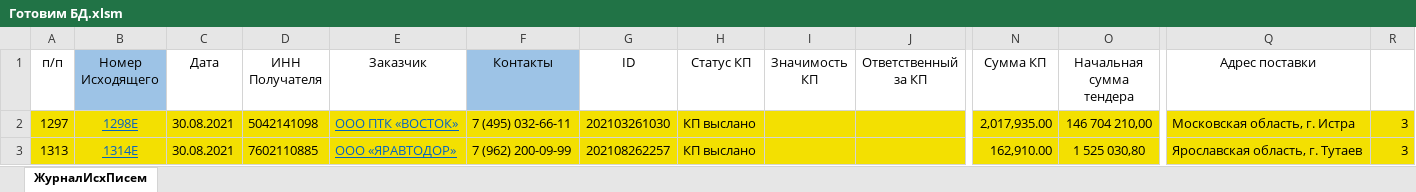
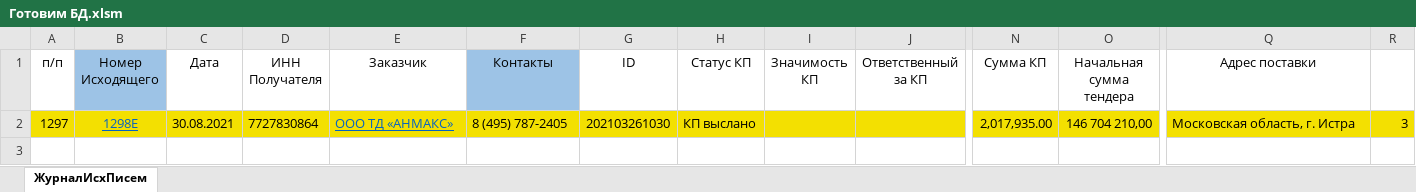
Before and after one commit to dizel007/TradeTable, an Excel workbook: Make_bd_form_excel/Готовим БД.xlsm, sheet ЖурналИсхПисем, drawn as a sheet; only a part is shown, gaps mark what is left out; values as stored, in another font and other column widths than the file's, no borders; charts and pictures not drawn; rows hold the shown columns only; the diff names each change by its address in the sheet, - before the commit and + after, or states it on an @@ line.

```diff
--- a/Make_bd_form_excel/Готовим БД.xlsm (sheet ЖурналИсхПисем)
+++ b/Make_bd_form_excel/Готовим БД.xlsm (sheet ЖурналИсхПисем)
-D2 (ИНН Получателя): 5042141098
+D2 (ИНН Получателя): 7727830864
-E2 (Заказчик): ООО ПТК «ВОСТОК»
+E2 (Заказчик): ООО ТД «АНМАКС»
-F2 (Контакты): 7 (495) 032-66-11
+F2 (Контакты): 8 (495) 787-2405
-row 3: 1313 | 1314Е | 30.08.2021 | 7602110885 | ООО «ЯРАВТОДОР» | 7 (962) 200-09-99 | 202108262257 | КП выслано |  |  | 162,910.00 | 1 525 030,80 | Ярославская область, г. Тутаев | 3
```
Also changed, not shown: Make_bd_form_excel/Готовим_ИНН.xlsm, 5 other files.
